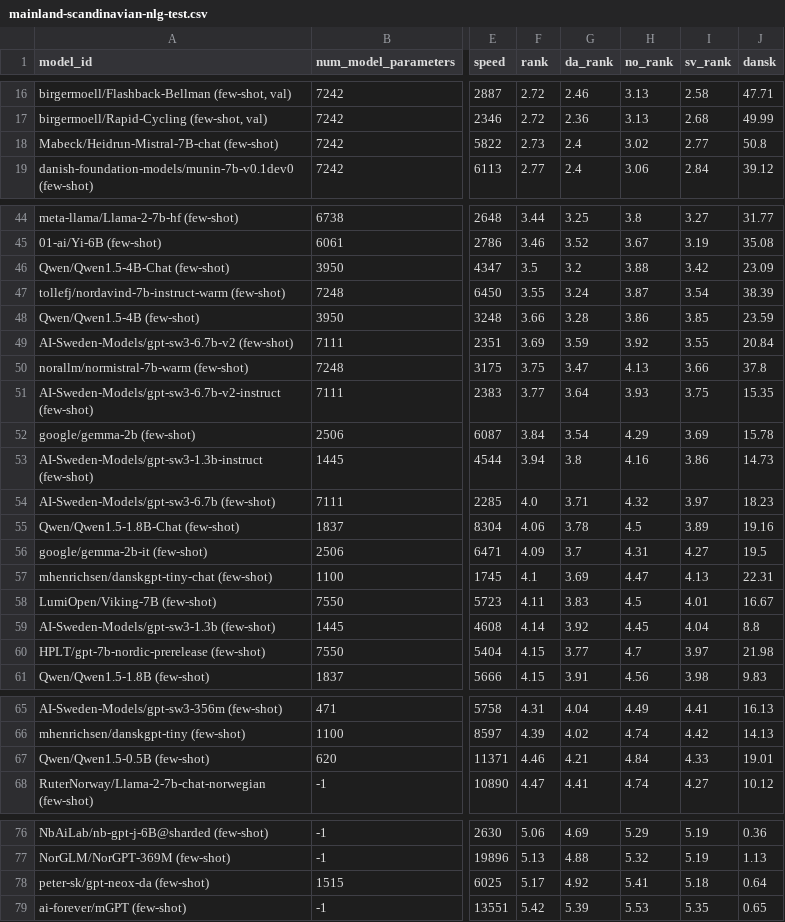
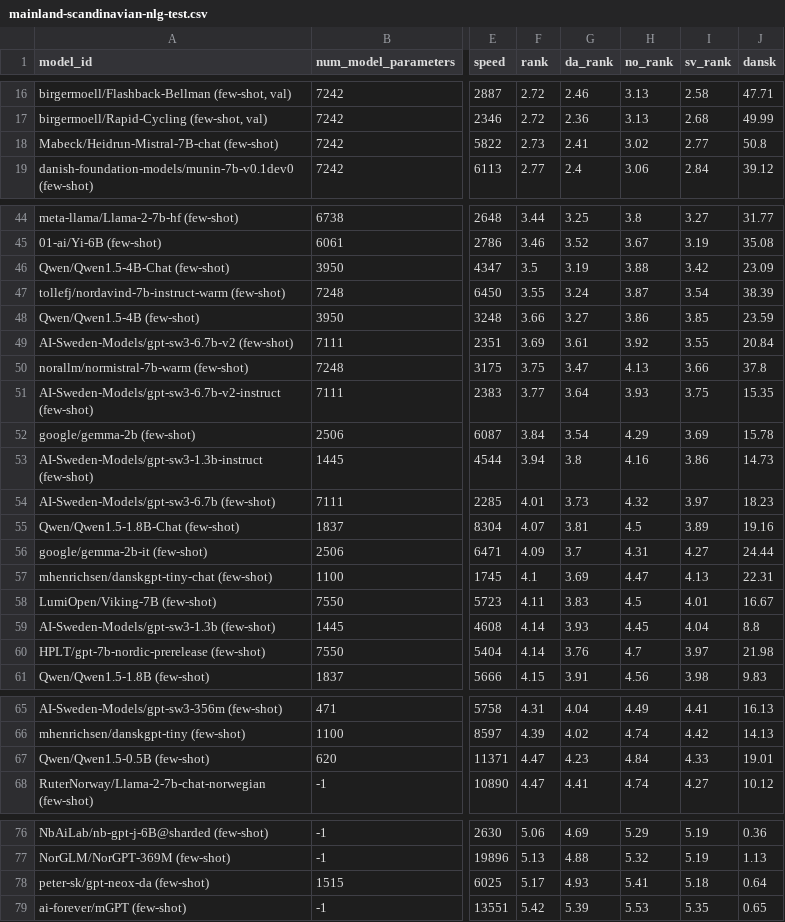
Before and after one commit to ScandEval/scandeval.github.io, a CSV file: mainland-scandinavian-nlg-test.csv, drawn as a sheet; only a part is shown, gaps mark what is left out; the diff names each change by its address in the sheet, - before the commit and + after, or states it on an @@ line.

Commit message:
feat: Update test leaderboards

```diff
--- a/mainland-scandinavian-nlg-test.csv
+++ b/mainland-scandinavian-nlg-test.csv
-G18 (da_rank): 2.4
+G18 (da_rank): 2.41
-G46 (da_rank): 3.2
+G46 (da_rank): 3.19
-G48 (da_rank): 3.28
+G48 (da_rank): 3.27
-G49 (da_rank): 3.59
+G49 (da_rank): 3.61
-F54 (rank): 4.0
+F54 (rank): 4.01
-G54 (da_rank): 3.71
+G54 (da_rank): 3.73
-F55 (rank): 4.06
+F55 (rank): 4.07
-G55 (da_rank): 3.78
+G55 (da_rank): 3.81
-J56 (dansk): 19.5
+J56 (dansk): 24.44
-G59 (da_rank): 3.92
+G59 (da_rank): 3.93
-F60 (rank): 4.15
+F60 (rank): 4.14
-G60 (da_rank): 3.77
+G60 (da_rank): 3.76
-F67 (rank): 4.46
+F67 (rank): 4.47
-G67 (da_rank): 4.21
+G67 (da_rank): 4.23
-G78 (da_rank): 4.92
+G78 (da_rank): 4.93
```
Also changed, not shown: mainland-scandinavian-nlu-test.csv, 2 other files.
